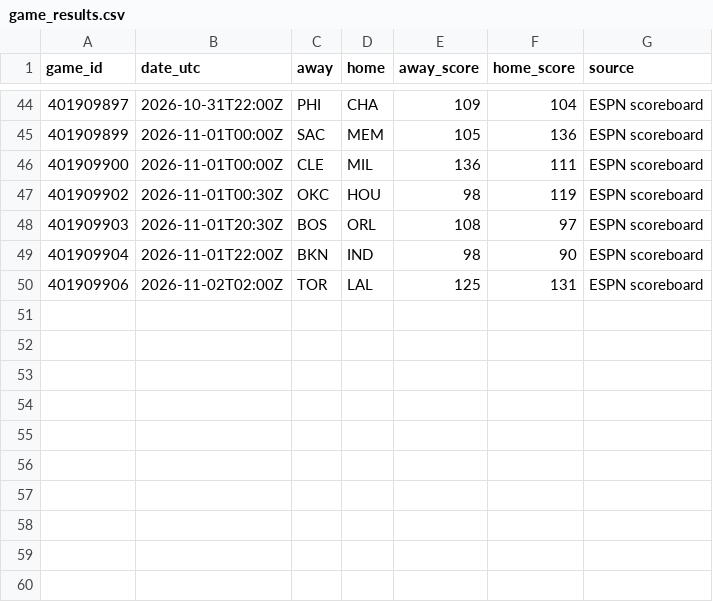
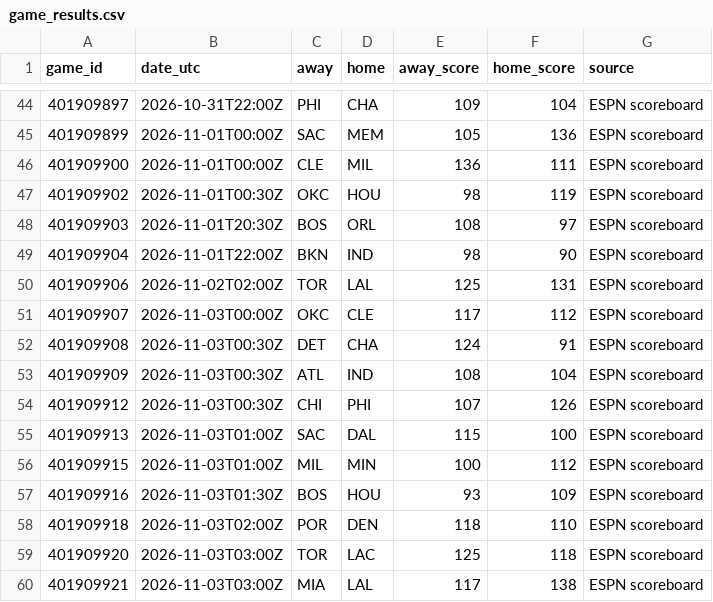
Before and after one commit to conny92-coder/Nba-edge, a CSV file: data/game_results.csv, drawn as a sheet; only a part is shown, gaps mark what is left out; the diff names each change by its address in the sheet, - before the commit and + after, or states it on an @@ line.

```diff
--- a/data/game_results.csv
+++ b/data/game_results.csv
+row 51: 401909907 | 2026-11-03T00:00Z | OKC | CLE | 117 | 112 | ESPN scoreboard
+row 52: 401909908 | 2026-11-03T00:30Z | DET | CHA | 124 | 91 | ESPN scoreboard
+row 53: 401909909 | 2026-11-03T00:30Z | ATL | IND | 108 | 104 | ESPN scoreboard
+row 54: 401909912 | 2026-11-03T00:30Z | CHI | PHI | 107 | 126 | ESPN scoreboard
+row 55: 401909913 | 2026-11-03T01:00Z | SAC | DAL | 115 | 100 | ESPN scoreboard
+row 56: 401909915 | 2026-11-03T01:00Z | MIL | MIN | 100 | 112 | ESPN scoreboard
+row 57: 401909916 | 2026-11-03T01:30Z | BOS | HOU | 93 | 109 | ESPN scoreboard
+row 58: 401909918 | 2026-11-03T02:00Z | POR | DEN | 118 | 110 | ESPN scoreboard
+row 59: 401909920 | 2026-11-03T03:00Z | TOR | LAC | 125 | 118 | ESPN scoreboard
+row 60: 401909921 | 2026-11-03T03:00Z | MIA | LAL | 117 | 138 | ESPN scoreboard
```
Also changed, not shown: data/injuries.csv, data/updated_ratings.csv, 1 other file.
